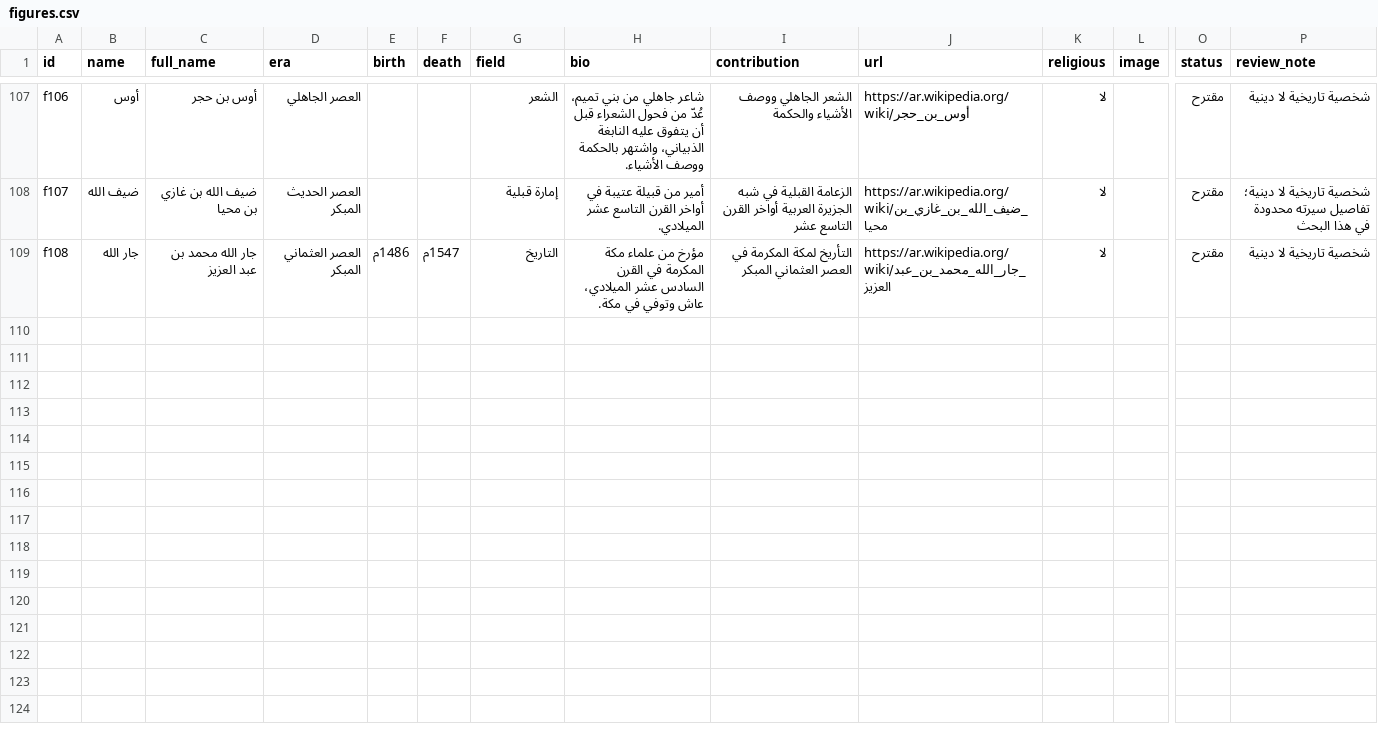
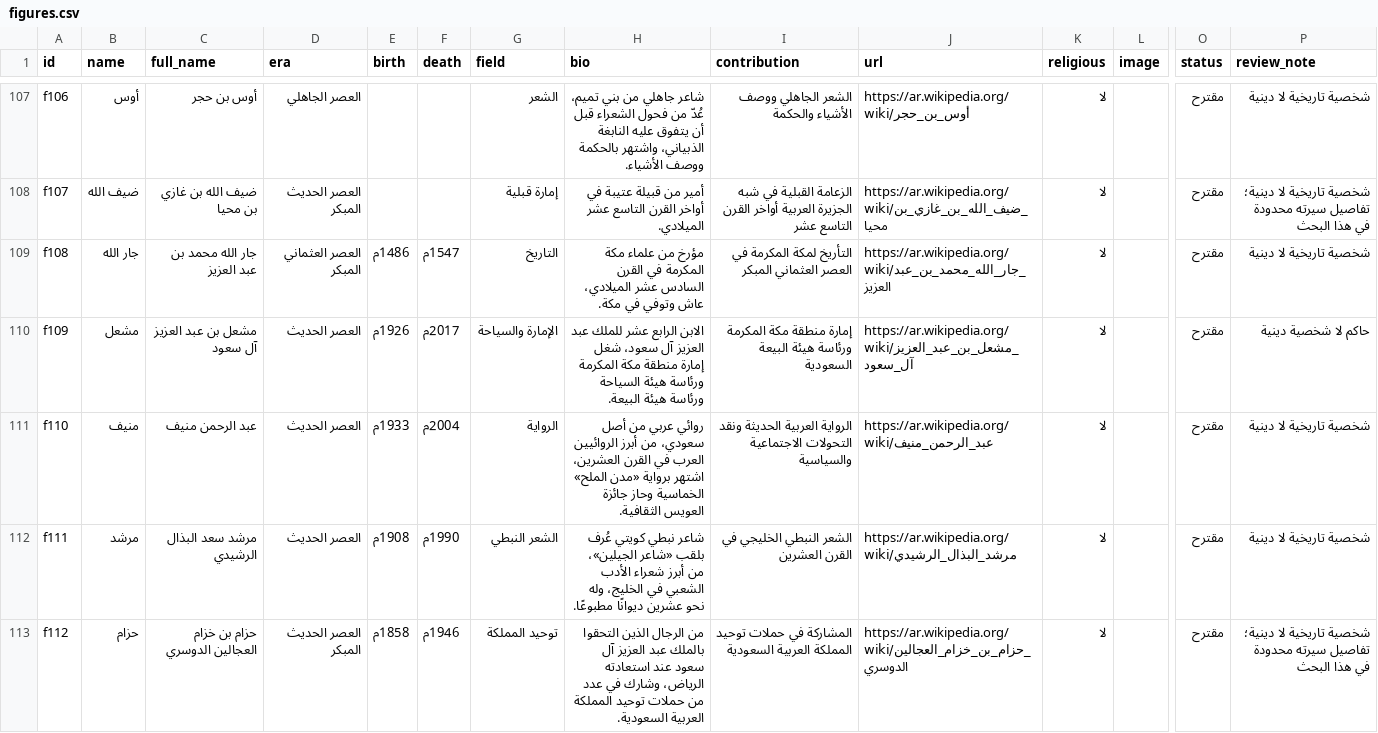
Before and after one commit to AmrShaar13006/dsc-name-quote, a CSV file: data/figures.csv, drawn as a sheet; only a part is shown, gaps mark what is left out; rows hold the shown columns only; the diff names each change by its address in the sheet, - before the commit and + after, or states it on an @@ line.

```diff
--- a/data/figures.csv
+++ b/data/figures.csv
+row 110: f109 | مشعل | مشعل بن عبد العزيز آل سعود | العصر الحديث | 1926م | 2017م | الإمارة والسياحة | الابن الرابع عشر للملك عبد العزيز آل سعود، شغل إمارة منطقة مكة المكرمة ورئاسة هيئة السياحة ورئاسة هيئة البيعة. | إمارة منطقة مكة المكرمة ورئاسة هيئة البيعة السعودية | https://ar.wikipedia.org/wiki/مشعل_بن_عبد_العزيز_آل_سعود | لا |  | مقترح | حاكم لا شخصية دينية
+row 111: f110 | منيف | عبد الرحمن منيف | العصر الحديث | 1933م | 2004م | الرواية | روائي عربي من أصل سعودي، من أبرز الروائيين العرب في القرن العشرين، اشتهر برواية «مدن الملح» الخماسية وحاز جائزة العويس الثقافية. | الرواية العربية الحديثة ونقد التحولات الاجتماعية والسياسية | https://ar.wikipedia.org/wiki/عبد_الرحمن_منيف | لا |  | مقترح | شخصية تاريخية لا دينية
+row 112: f111 | مرشد | مرشد سعد البذال الرشيدي | العصر الحديث | 1908م | 1990م | الشعر النبطي | شاعر نبطي كويتي عُرف بلقب «شاعر الجيلين»، من أبرز شعراء الأدب الشعبي في الخليج، وله نحو عشرين ديوانًا مطبوعًا. | الشعر النبطي الخليجي في القرن العشرين | https://ar.wikipedia.org/wiki/مرشد_البذال_الرشيدي | لا |  | مقترح | شخصية تاريخية لا دينية
+row 113: f112 | حزام | حزام بن خزام العجالين الدوسري | العصر الحديث المبكر | 1858م | 1946م | توحيد المملكة | من الرجال الذين التحقوا بالملك عبد العزيز آل سعود عند استعادته الرياض، وشارك في عدد من حملات توحيد المملكة العربية السعودية. | المشاركة في حملات توحيد المملكة العربية السعودية | https://ar.wikipedia.org/wiki/حزام_بن_خزام_العجالين_الدوسري | لا |  | مقترح | شخصية تاريخية لا دينية؛ تفاصيل سيرته محدودة في هذا البحث
```
